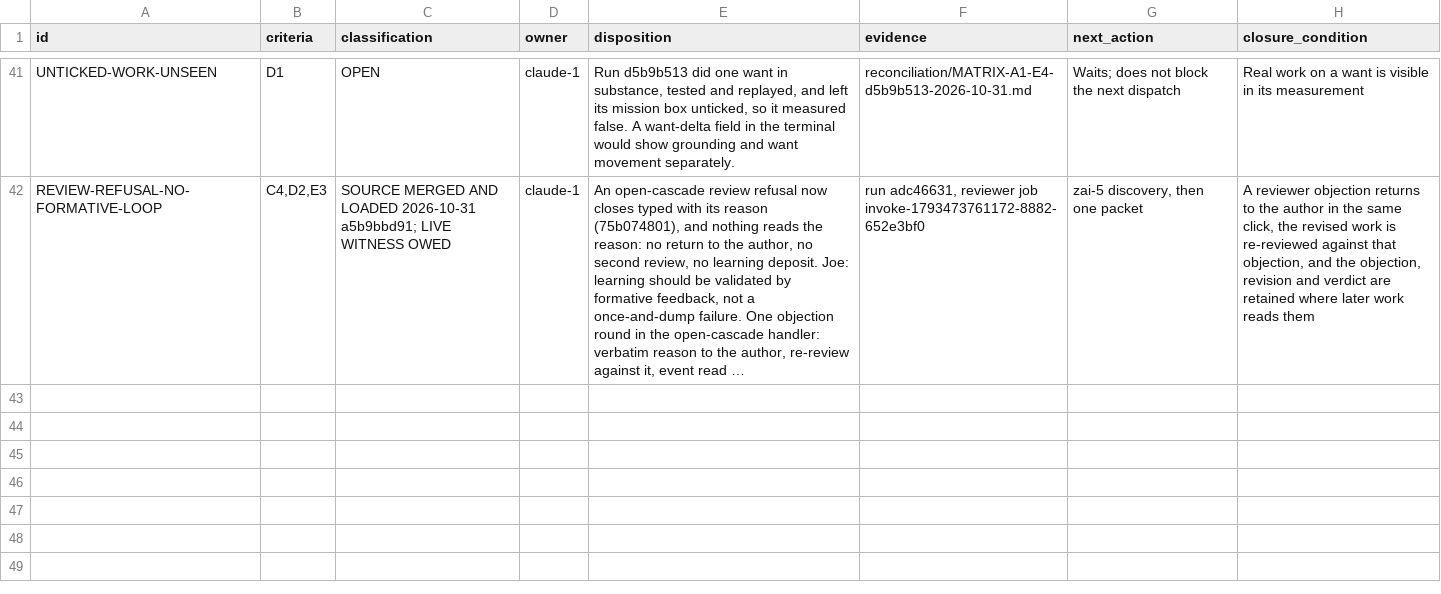
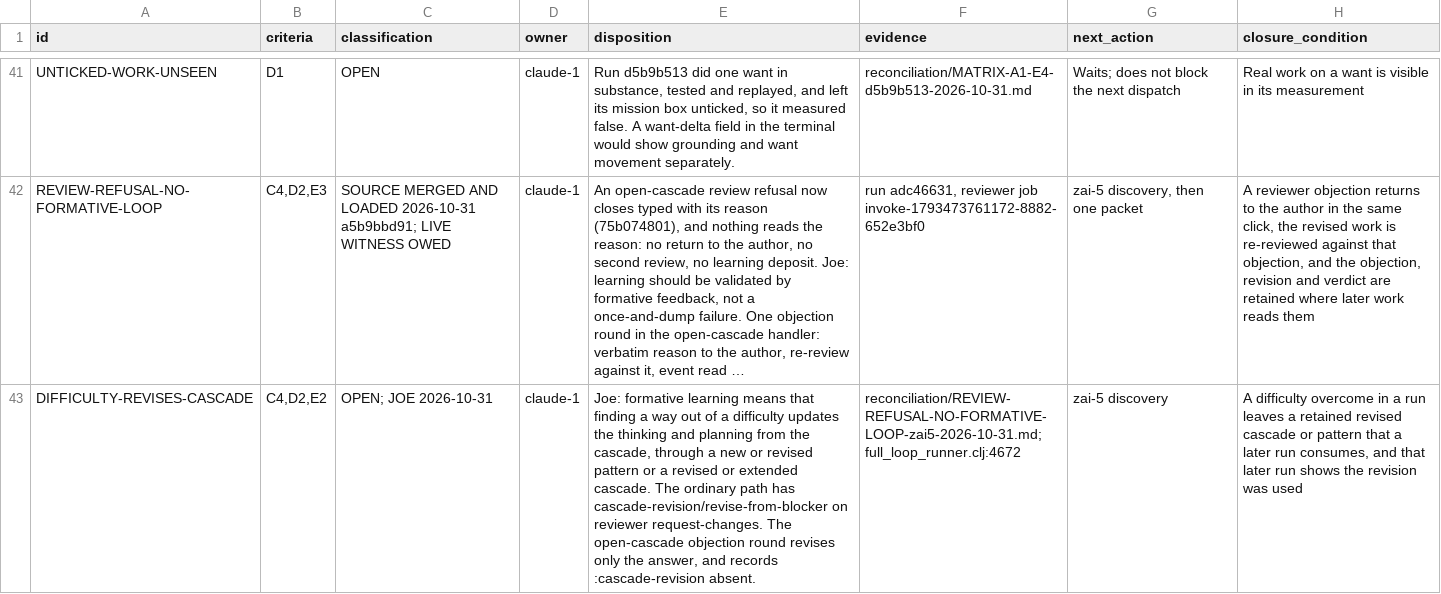
Before and after one commit to tothedarktowercame/futon2, a TSV file: holes/labs/wm-contract/criteria-completeness-deficits.tsv, drawn as a sheet; only a part is shown, gaps mark what is left out; long unchanged cells end in …; the diff names each change by its address in the sheet, - before the commit and + after, or states it on an @@ line.

```diff
--- a/holes/labs/wm-contract/criteria-completeness-deficits.tsv
+++ b/holes/labs/wm-contract/criteria-completeness-deficits.tsv
+row 43: DIFFICULTY-REVISES-CASCADE | C4,D2,E2 | OPEN; JOE 2026-10-31 | claude-1 | Joe: formative learning means that finding a way out of a difficulty updates the thinking and planning from the cascade, through a new or revised pattern or a revised or extended cascade. The ordinary path has cascade-revision/revise-from-blocker on reviewer request-changes. The open-cascade objection round revises only the answer, and records :cascade-revision absent. | reconciliation/REVIEW-REFUSAL-NO-FORMATIVE-LOOP-zai5-2026-10-31.md; full_loop_runner.clj:4672 | zai-5 discovery | A difficulty overcome in a run leaves a retained revised cascade or pattern that a later run consumes, and that later run shows the revision was used
```
